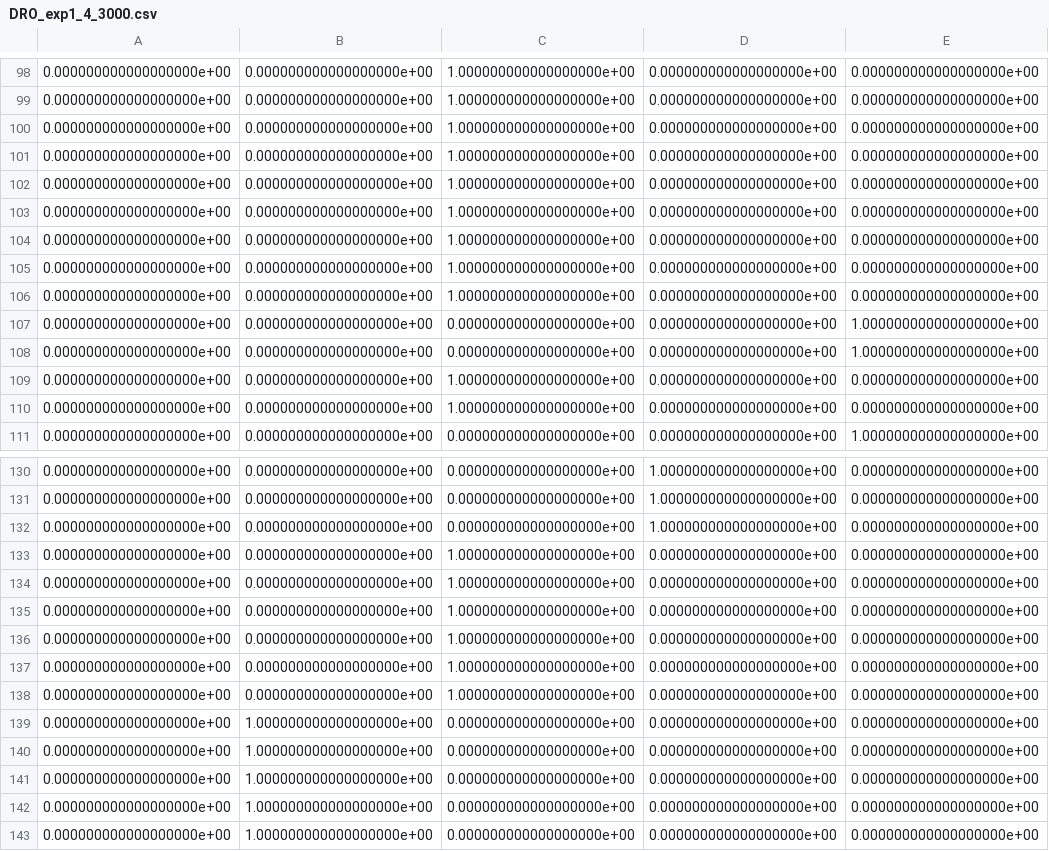
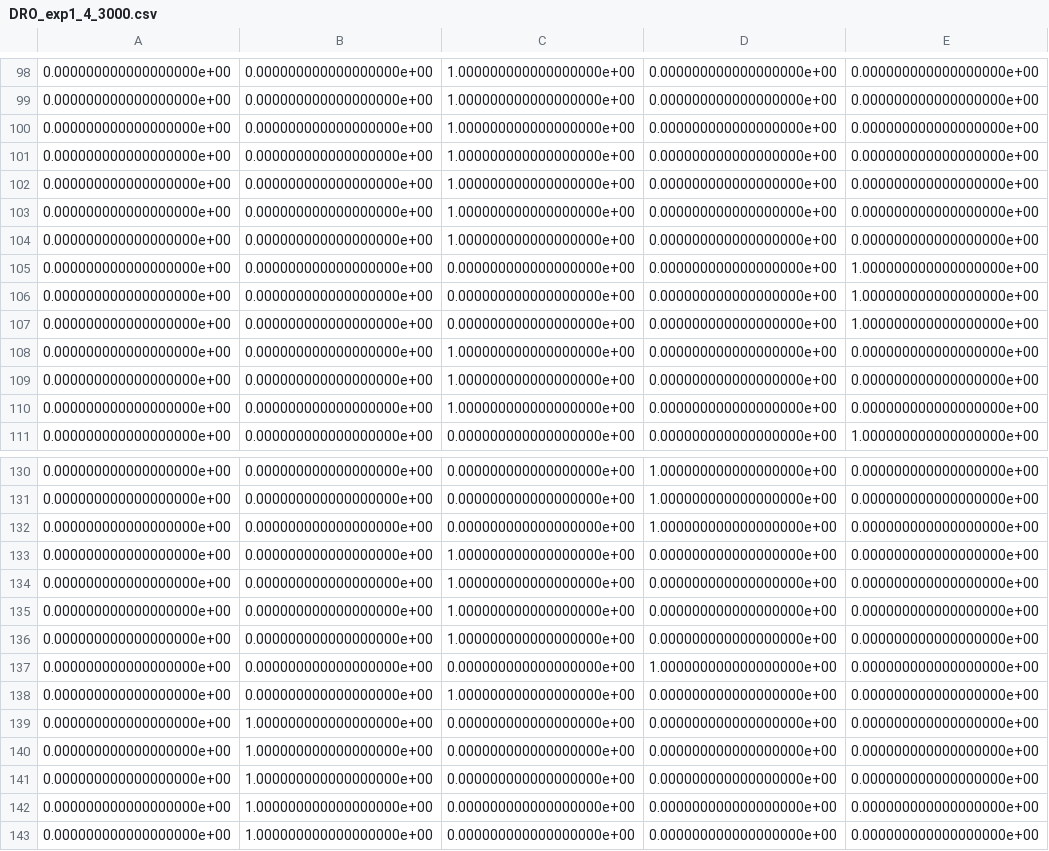
Before and after one commit to Utine/DRO_OfflineRL, a CSV file: learnedpolicy/DRO_exp1_4_3000.csv, drawn as a sheet; only a part is shown, gaps mark what is left out.

```diff
--- a/learnedpolicy/DRO_exp1_4_3000.csv
+++ b/learnedpolicy/DRO_exp1_4_3000.csv
@@ -104,6 +104,6 @@
 0.000000000000000000e+00,0.000000000000000000e+00,1.000000000000000000e+00,0.000000000000000000e+00,0.000000000000000000e+00
-0.000000000000000000e+00,0.000000000000000000e+00,1.000000000000000000e+00,0.000000000000000000e+00,0.000000000000000000e+00
-0.000000000000000000e+00,0.000000000000000000e+00,1.000000000000000000e+00,0.000000000000000000e+00,0.000000000000000000e+00
 0.000000000000000000e+00,0.000000000000000000e+00,0.000000000000000000e+00,0.000000000000000000e+00,1.000000000000000000e+00
 0.000000000000000000e+00,0.000000000000000000e+00,0.000000000000000000e+00,0.000000000000000000e+00,1.000000000000000000e+00
+0.000000000000000000e+00,0.000000000000000000e+00,0.000000000000000000e+00,0.000000000000000000e+00,1.000000000000000000e+00
+0.000000000000000000e+00,0.000000000000000000e+00,1.000000000000000000e+00,0.000000000000000000e+00,0.000000000000000000e+00
 0.000000000000000000e+00,0.000000000000000000e+00,1.000000000000000000e+00,0.000000000000000000e+00,0.000000000000000000e+00
@@ -136,3 +136,3 @@
 0.000000000000000000e+00,0.000000000000000000e+00,1.000000000000000000e+00,0.000000000000000000e+00,0.000000000000000000e+00
-0.000000000000000000e+00,0.000000000000000000e+00,1.000000000000000000e+00,0.000000000000000000e+00,0.000000000000000000e+00
+0.000000000000000000e+00,0.000000000000000000e+00,0.000000000000000000e+00,1.000000000000000000e+00,0.000000000000000000e+00
 0.000000000000000000e+00,0.000000000000000000e+00,1.000000000000000000e+00,0.000000000000000000e+00,0.000000000000000000e+00
```
Also changed, not shown: 28 other files.
